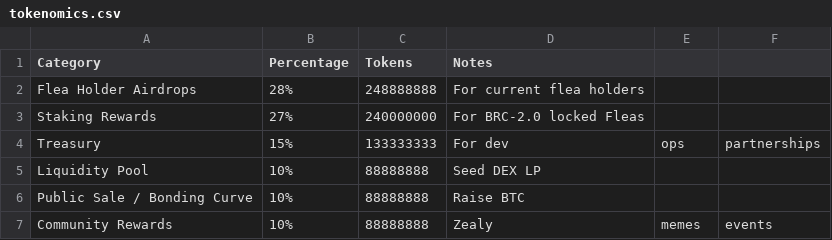
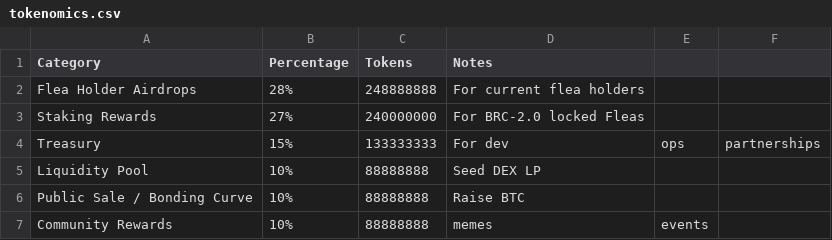
Before and after one commit to BTCFleas/btcfleas-tokenomics, a CSV file: tokenomics.csv, drawn as a sheet.

Commit message:
Update tokenomics.csv

```diff
--- a/tokenomics.csv
+++ b/tokenomics.csv
@@ -6,2 +6,2 @@ Liquidity Pool,10%,88888888,Seed DEX LP
 Public Sale / Bonding Curve,10%,88888888,Raise BTC
-Community Rewards,10%,88888888,Zealy, memes, events
+Community Rewards,10%,88888888, memes, events
```
